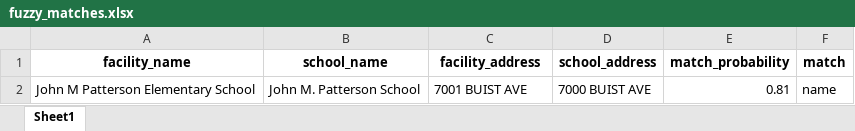
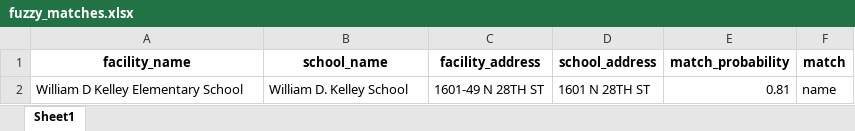
Before and after one commit to PhilaController/asbestos-dashboard-data, an Excel workbook: data/interim/fuzzy_matches.xlsx, sheet Sheet1, drawn as a sheet; values as stored, in another font and other column widths than the file's, no borders; removed rows and columns are numbered as before the commit, all else as after; the diff names each change by its address in the sheet, - before the commit and + after, or states it on an @@ line.

```diff
--- a/data/interim/fuzzy_matches.xlsx (sheet Sheet1)
+++ b/data/interim/fuzzy_matches.xlsx (sheet Sheet1)
-row 2: John M Patterson Elementary School | John M. Patterson School | 7001 BUIST AVE | 7000 BUIST AVE | 0.81 | name
+row 2: William D Kelley Elementary School | William D. Kelley School | 1601-49 N 28TH ST | 1601 N 28TH ST | 0.81 | name
```
Also changed, not shown: data/interim/crosswalk.xlsx, data/interim/missing_geocoded_addresses.xlsx, 4 other files.
